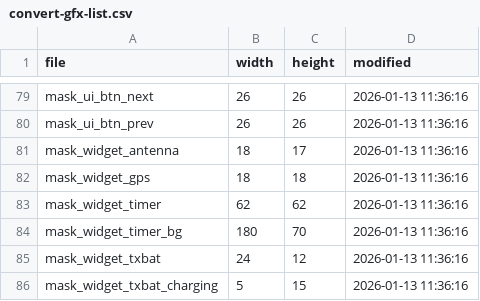
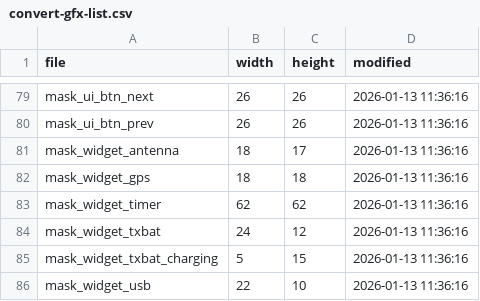
Before and after one commit to EdgeTX/edgetx, a CSV file: tools/convert-gfx-list.csv, drawn as a sheet; only a part is shown, gaps mark what is left out; the shorter side is filled out with more unchanged rows; the diff names each change by its address in the sheet, - before the commit and + after, or states it on an @@ line.

Commit message:
refactor(color): cleanup timer widget code and fix alignment bugs (#7952)

```diff
--- a/tools/convert-gfx-list.csv
+++ b/tools/convert-gfx-list.csv
-row 84: mask_widget_timer_bg | 180 | 70 | 2026-01-13 11:36:16
```
Also changed, not shown: 11 other files.
